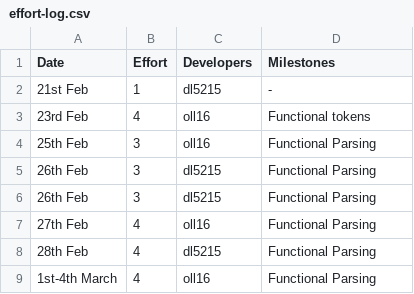
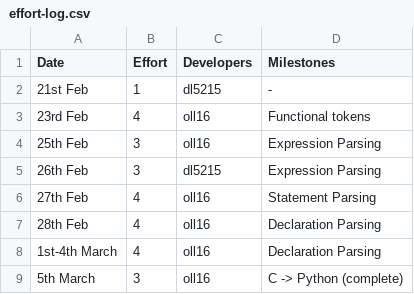
Before and after one commit to olly-larkin/C90_MIPS1_Compiler, a CSV file: management/effort-log.csv, drawn as a sheet.

```diff
--- a/management/effort-log.csv
+++ b/management/effort-log.csv
@@ -3,7 +3,7 @@ Date,Effort,Developers,Milestones
 23rd Feb, 4, oll16, Functional tokens
-25th Feb, 3, oll16, Functional Parsing
-26th Feb, 3, dl5215, Functional Parsing
-26th Feb, 3, dl5215, Functional Parsing
-27th Feb, 4, oll16, Functional Parsing
-28th Feb, 4, dl5215, Functional Parsing
-1st-4th March, 4, oll16, Functional Parsing
+25th Feb, 3, oll16, Expression Parsing
+26th Feb, 3, dl5215, Expression Parsing
+27th Feb, 4, oll16, Statement Parsing
+28th Feb, 4, oll16, Declaration Parsing
+1st-4th March, 4, oll16, Declaration Parsing
+5th March, 3, oll16, C -> Python (complete)
```
Also changed, not shown: management/milestones.csv, 7 other files.
